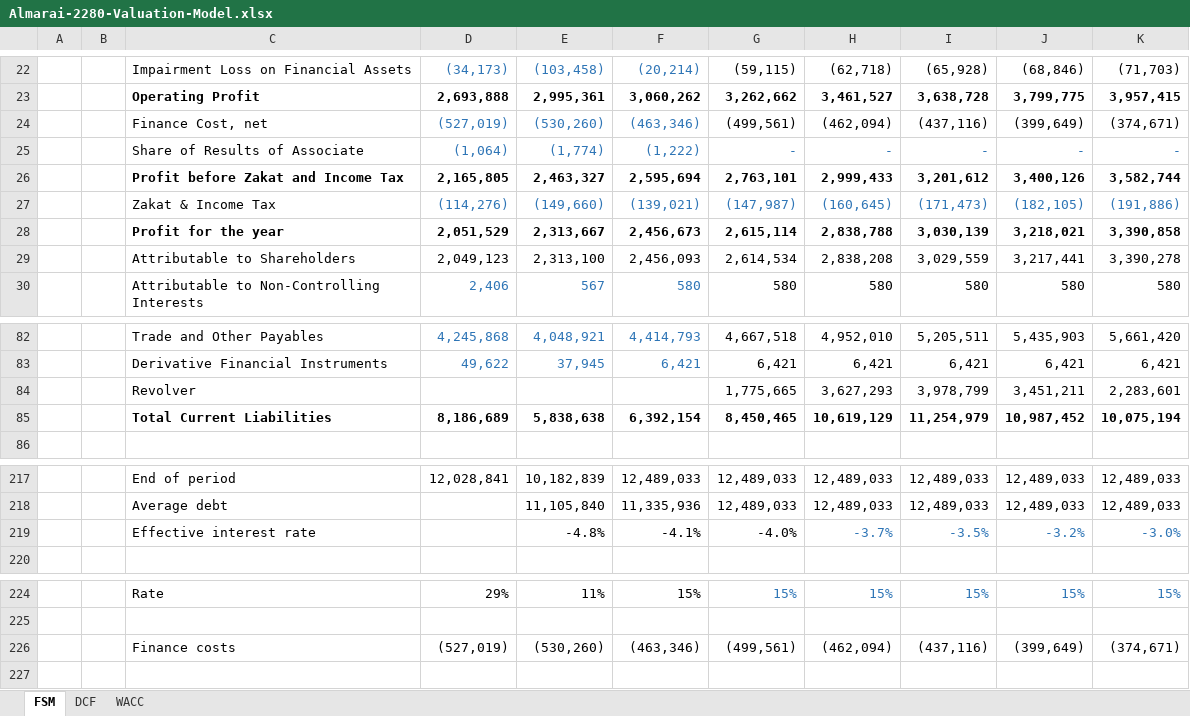
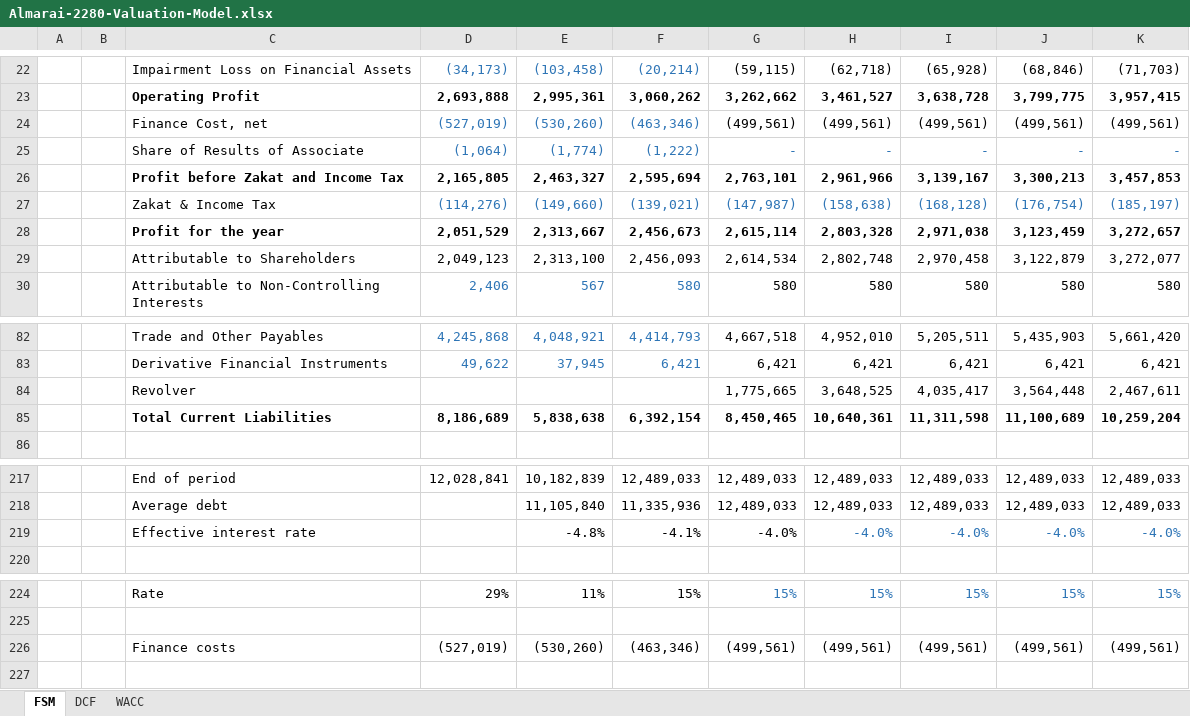
Before and after one commit to tylerharrrb-glitch/AhmedWaelPortfolio, an Excel workbook: models/Almarai-2280-Valuation-Model.xlsx, sheet FSM, drawn as a sheet; only a part is shown, gaps mark what is left out; values as stored, in another font and other column widths than the file's, no borders; conditional formats not drawn; removed rows and columns are numbered as before the commit, all else as after; the diff covers the shown part only; the diff names each change by its address in the sheet, - before the commit and + after, or states it on an @@ line.

```diff
--- a/models/Almarai-2280-Valuation-Model.xlsx (sheet FSM)
+++ b/models/Almarai-2280-Valuation-Model.xlsx (sheet FSM)
-H24: (462,094)
+H24: (499,561)
-I24: (437,116)
+I24: (499,561)
-J24: (399,649)
+J24: (499,561)
-K24: (374,671)
+K24: (499,561)
-H26: 2,999,433
+H26: 2,961,966
-I26: 3,201,612
+I26: 3,139,167
-J26: 3,400,126
+J26: 3,300,213
-K26: 3,582,744
+K26: 3,457,853
-H27: (160,645)
+H27: (158,638)
-I27: (171,473)
+I27: (168,128)
-J27: (182,105)
+J27: (176,754)
-K27: (191,886)
+K27: (185,197)
-H28: 2,838,788
+H28: 2,803,328
-I28: 3,030,139
+I28: 2,971,038
-J28: 3,218,021
+J28: 3,123,459
-K28: 3,390,858
+K28: 3,272,657
-H29: 2,838,208
+H29: 2,802,748
-I29: 3,029,559
+I29: 2,970,458
-J29: 3,217,441
+J29: 3,122,879
-K29: 3,390,278
+K29: 3,272,077
-row 84:  |  | Revolver |  |  |  | 1,775,665 | 3,627,293 | 3,978,799 | 3,451,211 | 2,283,601
+row 84:  |  | Revolver |  |  |  | 1,775,665 | 3,648,525 | 4,035,417 | 3,564,448 | 2,467,611
-H85: 10,619,129
+H85: 10,640,361
-I85: 11,254,979
+I85: 11,311,598
-J85: 10,987,452
+J85: 11,100,689
-K85: 10,075,194
+K85: 10,259,204
-H219: -3.7%
+H219: -4.0%
-I219: -3.5%
+I219: -4.0%
-J219: -3.2%
+J219: -4.0%
-K219: -3.0%
+K219: -4.0%
-H226: (462,094)
+H226: (499,561)
-I226: (437,116)
+I226: (499,561)
-J226: (399,649)
+J226: (499,561)
-K226: (374,671)
+K226: (499,561)
```
Also changed, not shown: 27 added rows, 11 removed rows and 66 edited cells elsewhere in this sheet, models/Qassim-Cement-3040-Valuation-Model.xlsx.
